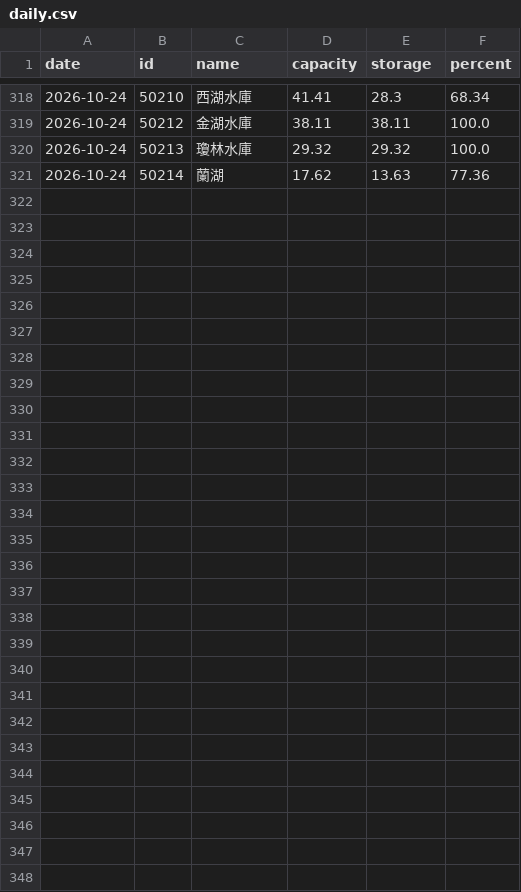
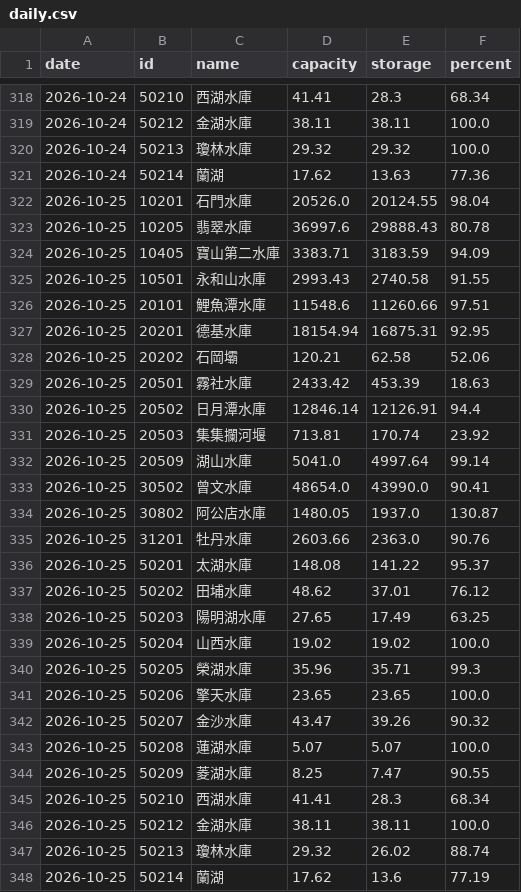
Before and after one commit to twranger-glitch/geo-taiwan, a CSV file: data/reservoirs/daily.csv, drawn as a sheet; only a part is shown, gaps mark what is left out; the diff names each change by its address in the sheet, - before the commit and + after, or states it on an @@ line.

```diff
--- a/data/reservoirs/daily.csv
+++ b/data/reservoirs/daily.csv
+row 322: 2026-10-25 | 10201 | 石門水庫 | 20526.0 | 20124.55 | 98.04
+row 323: 2026-10-25 | 10205 | 翡翠水庫 | 36997.6 | 29888.43 | 80.78
+row 324: 2026-10-25 | 10405 | 寶山第二水庫 | 3383.71 | 3183.59 | 94.09
+row 325: 2026-10-25 | 10501 | 永和山水庫 | 2993.43 | 2740.58 | 91.55
+row 326: 2026-10-25 | 20101 | 鯉魚潭水庫 | 11548.6 | 11260.66 | 97.51
+row 327: 2026-10-25 | 20201 | 德基水庫 | 18154.94 | 16875.31 | 92.95
+row 328: 2026-10-25 | 20202 | 石岡壩 | 120.21 | 62.58 | 52.06
+row 329: 2026-10-25 | 20501 | 霧社水庫 | 2433.42 | 453.39 | 18.63
+row 330: 2026-10-25 | 20502 | 日月潭水庫 | 12846.14 | 12126.91 | 94.4
+row 331: 2026-10-25 | 20503 | 集集攔河堰 | 713.81 | 170.74 | 23.92
+row 332: 2026-10-25 | 20509 | 湖山水庫 | 5041.0 | 4997.64 | 99.14
+row 333: 2026-10-25 | 30502 | 曾文水庫 | 48654.0 | 43990.0 | 90.41
+row 334: 2026-10-25 | 30802 | 阿公店水庫 | 1480.05 | 1937.0 | 130.87
+row 335: 2026-10-25 | 31201 | 牡丹水庫 | 2603.66 | 2363.0 | 90.76
+row 336: 2026-10-25 | 50201 | 太湖水庫 | 148.08 | 141.22 | 95.37
+row 337: 2026-10-25 | 50202 | 田埔水庫 | 48.62 | 37.01 | 76.12
+row 338: 2026-10-25 | 50203 | 陽明湖水庫 | 27.65 | 17.49 | 63.25
+row 339: 2026-10-25 | 50204 | 山西水庫 | 19.02 | 19.02 | 100.0
+row 340: 2026-10-25 | 50205 | 榮湖水庫 | 35.96 | 35.71 | 99.3
+row 341: 2026-10-25 | 50206 | 擎天水庫 | 23.65 | 23.65 | 100.0
+row 342: 2026-10-25 | 50207 | 金沙水庫 | 43.47 | 39.26 | 90.32
+row 343: 2026-10-25 | 50208 | 蓮湖水庫 | 5.07 | 5.07 | 100.0
+row 344: 2026-10-25 | 50209 | 菱湖水庫 | 8.25 | 7.47 | 90.55
+row 345: 2026-10-25 | 50210 | 西湖水庫 | 41.41 | 28.3 | 68.34
+row 346: 2026-10-25 | 50212 | 金湖水庫 | 38.11 | 38.11 | 100.0
+row 347: 2026-10-25 | 50213 | 瓊林水庫 | 29.32 | 26.02 | 88.74
+row 348: 2026-10-25 | 50214 | 蘭湖 | 17.62 | 13.6 | 77.19
```
Also changed, not shown: data/reservoirs/hourly.csv, 1 other file.
